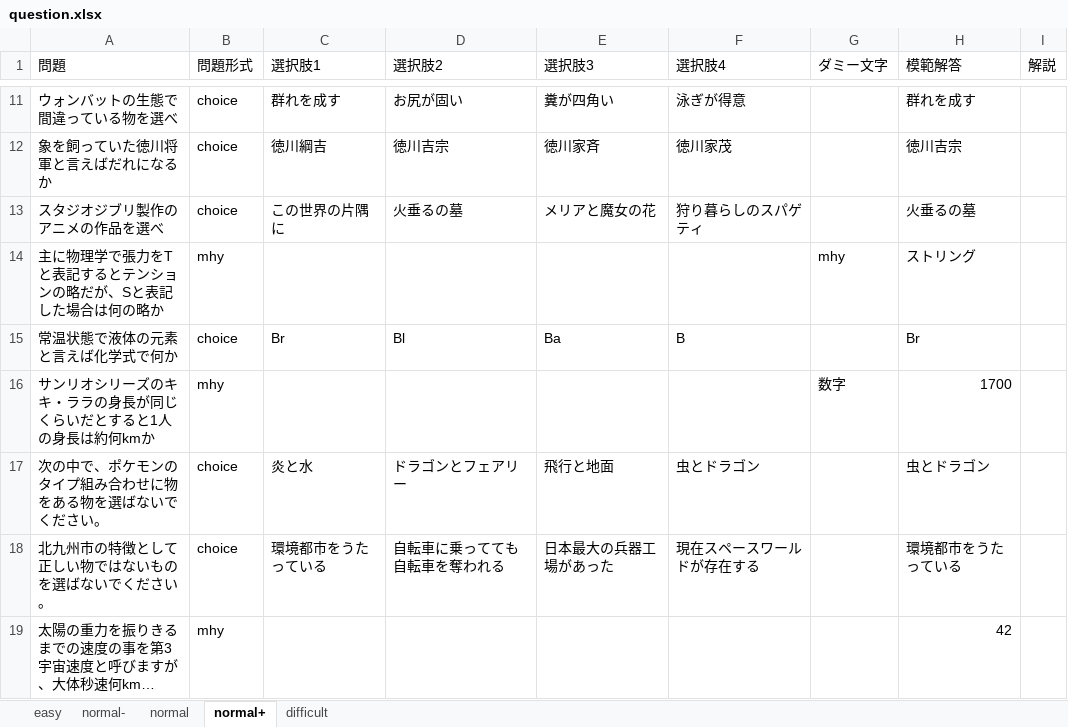
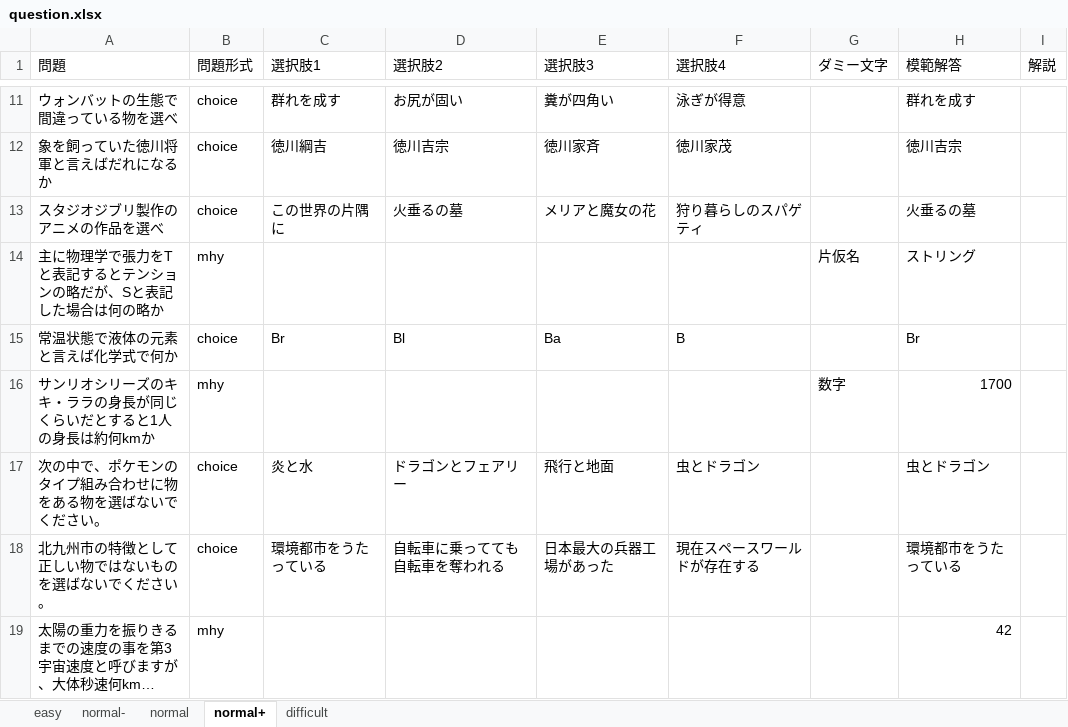
Before and after one commit to csryo25k/quizz-app, an Excel workbook: questions/question.xlsx, sheet normal+, drawn as a sheet; only a part is shown, gaps mark what is left out; long unchanged cells end in …; values as stored, in another font and other column widths than the file's, no borders; the diff names each change by its address in the sheet, - before the commit and + after, or states it on an @@ line.

```diff
--- a/questions/question.xlsx (sheet normal+)
+++ b/questions/question.xlsx (sheet normal+)
-G14 (ダミー文字): mhy
+G14 (ダミー文字): 片仮名
```
Also changed, not shown: sheet normal, 8 other files.
